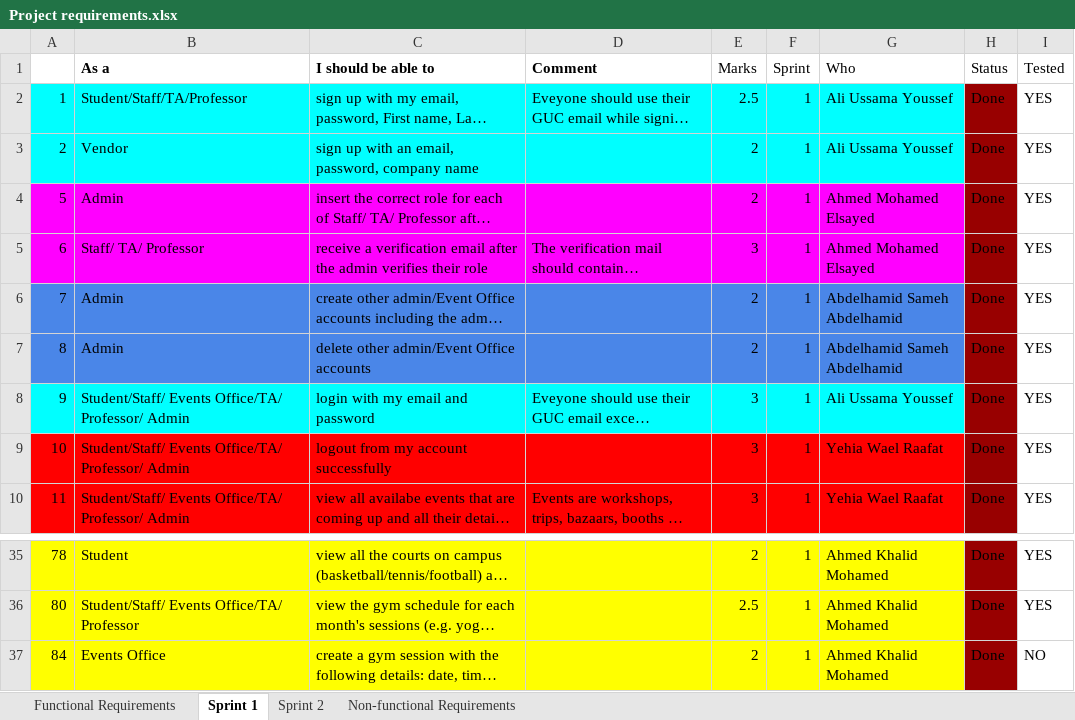
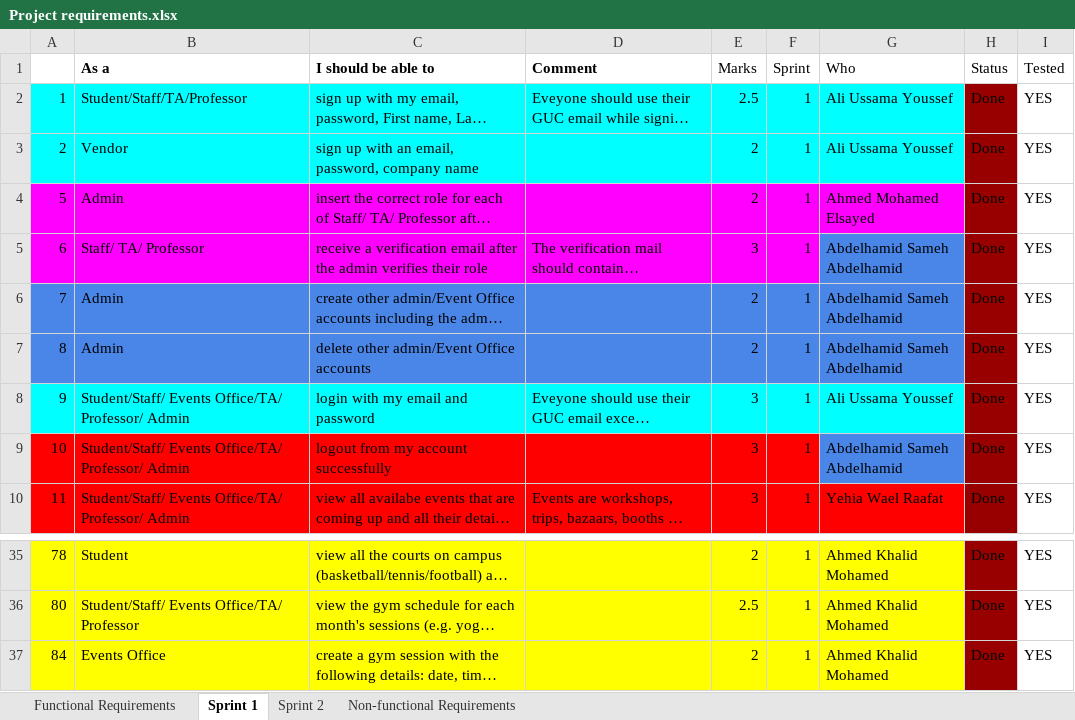
Before and after one commit to AhmedK3019/Zarf-Token, an Excel workbook: Project requirements.xlsx, sheet Sprint 1, drawn as a sheet; only a part is shown, gaps mark what is left out; long unchanged cells end in …; values as stored, in another font and other column widths than the file's, no borders; charts and pictures and conditional formats not drawn; the diff names each change by its address in the sheet, - before the commit and + after, or states it on an @@ line.

```diff
--- a/Project requirements.xlsx (sheet Sprint 1)
+++ b/Project requirements.xlsx (sheet Sprint 1)
-G5 (Who): Ahmed Mohamed Elsayed
+G5 (Who): Abdelhamid Sameh Abdelhamid
-G5 fill: #FF00FF
+G5 fill: #4A86E8
-G9 (Who): Yehia Wael Raafat
+G9 (Who): Abdelhamid Sameh Abdelhamid
-G9 fill: #FF0000
+G9 fill: #4A86E8
-I37 (Tested): NO
+I37 (Tested): YES
```
Also changed, not shown: sheet Sprint 2, sheet Functional Requirements.
